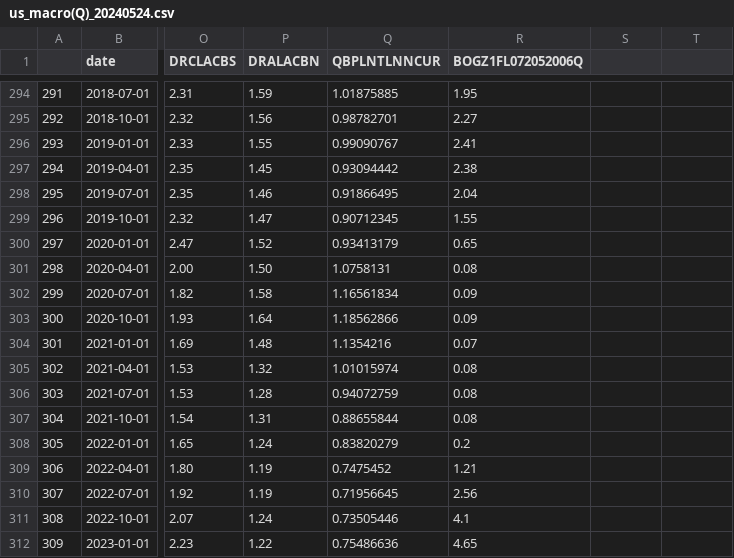
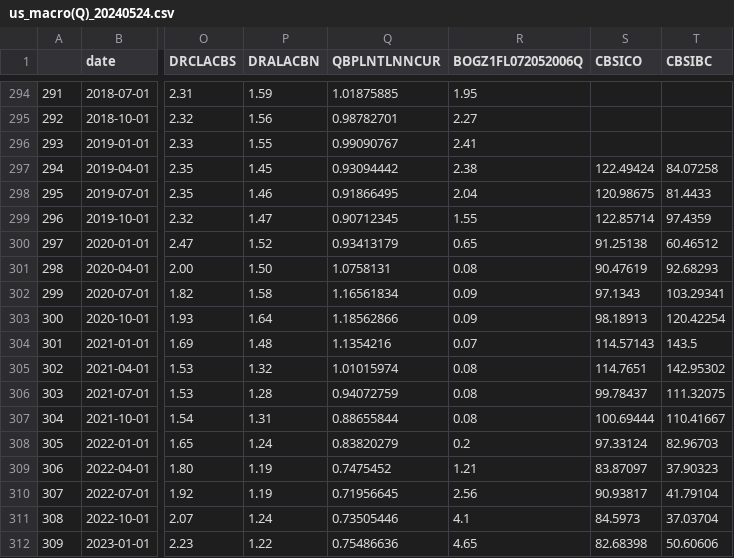
Before and after one commit to HYANGKI-LEE/fred, a CSV file: output/us_macro/us_macro(Q)/us_macro(Q)_20240524.csv, drawn as a sheet; only a part is shown, gaps mark what is left out; the diff covers the shown part only; the diff names each change by its address in the sheet, - before the commit and + after, or states it on an @@ line.

Commit message:
Update data

```diff
--- a/output/us_macro/us_macro(Q)/us_macro(Q)_20240524.csv
+++ b/output/us_macro/us_macro(Q)/us_macro(Q)_20240524.csv
-S1: (empty)
+S1: CBSICO
-T1: (empty)
+T1: CBSIBC
-S297 (CBSICO): (empty)
+S297 (CBSICO): 122.49424
-T297 (CBSIBC): (empty)
+T297 (CBSIBC): 84.07258
-S298 (CBSICO): (empty)
+S298 (CBSICO): 120.98675
-T298 (CBSIBC): (empty)
+T298 (CBSIBC): 81.4433
-S299 (CBSICO): (empty)
+S299 (CBSICO): 122.85714
-T299 (CBSIBC): (empty)
+T299 (CBSIBC): 97.4359
-S300 (CBSICO): (empty)
+S300 (CBSICO): 91.25138
-T300 (CBSIBC): (empty)
+T300 (CBSIBC): 60.46512
-S301 (CBSICO): (empty)
+S301 (CBSICO): 90.47619
-T301 (CBSIBC): (empty)
+T301 (CBSIBC): 92.68293
-S302 (CBSICO): (empty)
+S302 (CBSICO): 97.1343
-T302 (CBSIBC): (empty)
+T302 (CBSIBC): 103.29341
-S303 (CBSICO): (empty)
+S303 (CBSICO): 98.18913
-T303 (CBSIBC): (empty)
+T303 (CBSIBC): 120.42254
-S304 (CBSICO): (empty)
+S304 (CBSICO): 114.57143
-T304 (CBSIBC): (empty)
+T304 (CBSIBC): 143.5
-S305 (CBSICO): (empty)
+S305 (CBSICO): 114.7651
-T305 (CBSIBC): (empty)
+T305 (CBSIBC): 142.95302
-S306 (CBSICO): (empty)
+S306 (CBSICO): 99.78437
-T306 (CBSIBC): (empty)
+T306 (CBSIBC): 111.32075
-S307 (CBSICO): (empty)
+S307 (CBSICO): 100.69444
-T307 (CBSIBC): (empty)
+T307 (CBSIBC): 110.41667
-S308 (CBSICO): (empty)
+S308 (CBSICO): 97.33124
-T308 (CBSIBC): (empty)
+T308 (CBSIBC): 82.96703
-S309 (CBSICO): (empty)
+S309 (CBSICO): 83.87097
-T309 (CBSIBC): (empty)
+T309 (CBSIBC): 37.90323
-S310 (CBSICO): (empty)
+S310 (CBSICO): 90.93817
-T310 (CBSIBC): (empty)
+T310 (CBSIBC): 41.79104
-S311 (CBSICO): (empty)
+S311 (CBSICO): 84.5973
-T311 (CBSIBC): (empty)
+T311 (CBSIBC): 37.03704
-S312 (CBSICO): (empty)
+S312 (CBSICO): 82.68398
-T312 (CBSIBC): (empty)
+T312 (CBSIBC): 50.60606
```
Also changed, not shown: 10 edited cells elsewhere in this file.
